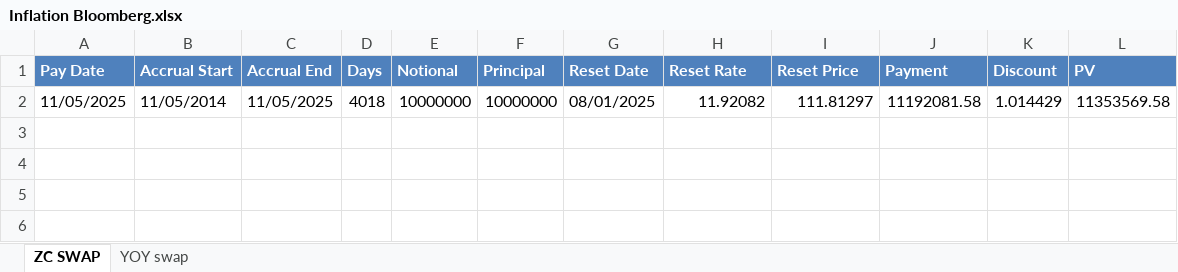
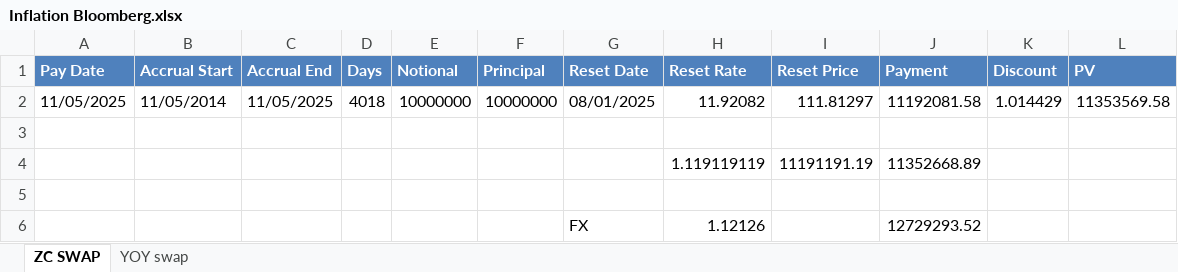
Before and after one commit to VincentVerelst/CVA-Tool, an Excel workbook: Inflation Bloomberg.xlsx, sheet ZC SWAP, drawn as a sheet; values as stored, in another font and other column widths than the file's, no borders; charts and pictures not drawn; the diff names each change by its address in the sheet, - before the commit and + after, or states it on an @@ line.

```diff
--- a/Inflation Bloomberg.xlsx (sheet ZC SWAP)
+++ b/Inflation Bloomberg.xlsx (sheet ZC SWAP)
+row 3: (empty)
+row 4:  |  |  |  |  |  |  | 1.119119119 | 11191191.19 | 11352668.89
+row 5: (empty)
+row 6:  |  |  |  |  |  | FX | 1.12126 |  | 12729293.52
```
Also changed, not shown: charts or pictures, Input/Runfiles/RiskDriverSimulation/FXinput.xlsx, Input/Runfiles/RiskDriverSimulation/InflationInput.xlsx, 5 other files.
